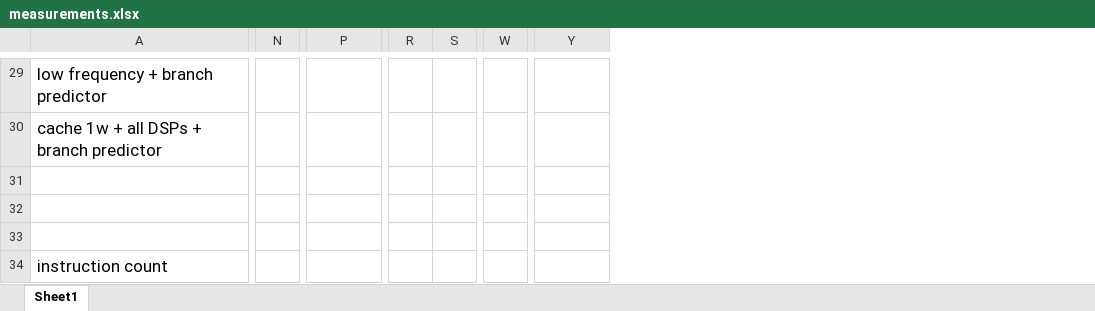
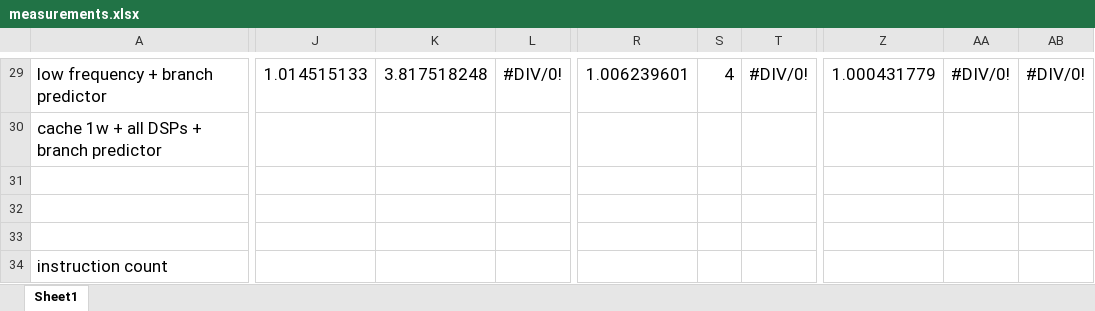
Before and after one commit to suchanekj/f-of-e-tools, an Excel workbook: verilog/hardware/processor/source/measurements.xlsx, sheet Sheet1, drawn as a sheet; only a part is shown, gaps mark what is left out; values as stored, in another font and other column widths than the file's, no borders; conditional formats not drawn; removed rows and columns are numbered as before the commit, all else as after; the diff covers the shown part only; the diff names each change by its address in the sheet, - before the commit and + after, or states it on an @@ line.

```diff
--- a/verilog/hardware/processor/source/measurements.xlsx (sheet Sheet1)
+++ b/verilog/hardware/processor/source/measurements.xlsx (sheet Sheet1)
+column J, row 29: 1.014515133
+column K, row 29: 3.817518248
+column L, row 29: #DIV/0!
-column N, empty
+column R, row 29: 1.006239601
+column S, row 29: 4
-column R, empty
-column S, empty
-column W, empty
+column Z, row 29: 1.000431779
+column AB, row 29: #DIV/0!
-T29: (empty)
+T29: #DIV/0!
-AA29: (empty)
+AA29: #DIV/0!
```
Also changed, not shown: 64 edited cells, cell formats and merged cells elsewhere in this sheet, formulas that keep their value.
